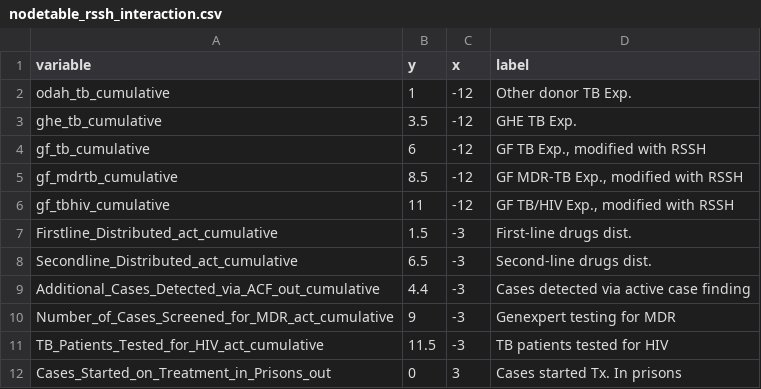
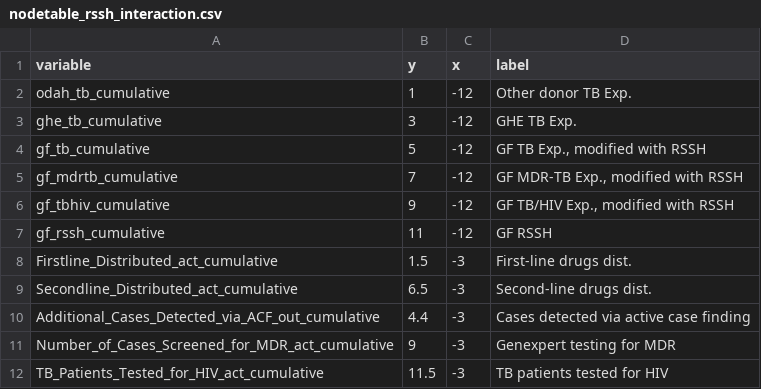
Before and after one commit to ihmeuw/gf, a CSV file: impact_evaluation/gtm/visualizations/nodetable_rssh_interaction.csv, drawn as a sheet; only a part is shown; the shorter side is filled out with more unchanged rows.

Commit message:
Doing some bug fixing, and adding a new model object that has RSSH as a main affect as well as just an interaction term.

```diff
--- a/impact_evaluation/gtm/visualizations/nodetable_rssh_interaction.csv
+++ b/impact_evaluation/gtm/visualizations/nodetable_rssh_interaction.csv
@@ -2,6 +2,7 @@ variable,y,x,label
 odah_tb_cumulative,1,-12,Other donor TB Exp.
-ghe_tb_cumulative,3.5,-12,GHE TB Exp.
-gf_tb_cumulative,6,-12,"GF TB Exp., modified with RSSH"
-gf_mdrtb_cumulative,8.5,-12,"GF MDR-TB Exp., modified with RSSH"
-gf_tbhiv_cumulative,11,-12,"GF TB/HIV Exp., modified with RSSH"
+ghe_tb_cumulative,3,-12,GHE TB Exp.
+gf_tb_cumulative,5,-12,"GF TB Exp., modified with RSSH"
+gf_mdrtb_cumulative,7,-12,"GF MDR-TB Exp., modified with RSSH"
+gf_tbhiv_cumulative,9,-12,"GF TB/HIV Exp., modified with RSSH"
+gf_rssh_cumulative,11,-12,GF RSSH
 Firstline_Distributed_act_cumulative,1.5,-3,First-line drugs dist.
```
Also changed, not shown: 5 other files.
